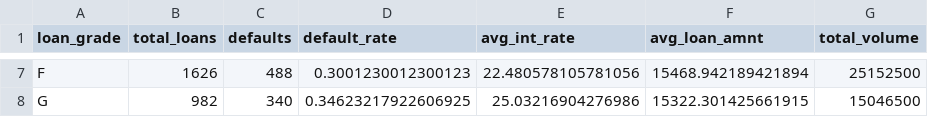
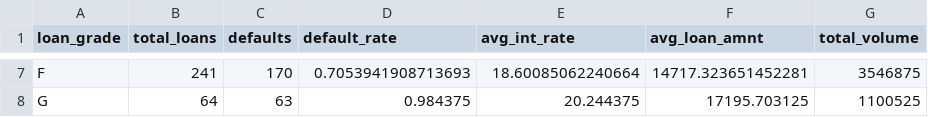
Before and after one commit to Nayanearaujo/credit-risk-data-pipeline, a CSV file: data/gold/agg_default_by_grade.csv, drawn as a sheet; only a part is shown, gaps mark what is left out; the diff covers the shown part only; the diff names each change by its address in the sheet, - before the commit and + after, or states it on an @@ line.

```diff
--- a/data/gold/agg_default_by_grade.csv
+++ b/data/gold/agg_default_by_grade.csv
-B7 (total_loans): 1626
+B7 (total_loans): 241
-C7 (defaults): 488
+C7 (defaults): 170
-D7 (default_rate): 0.3001230012300123
+D7 (default_rate): 0.7053941908713693
-E7 (avg_int_rate): 22.480578105781056
+E7 (avg_int_rate): 18.60085062240664
-F7 (avg_loan_amnt): 15468.942189421894
+F7 (avg_loan_amnt): 14717.323651452281
-G7 (total_volume): 25152500
+G7 (total_volume): 3546875
-B8 (total_loans): 982
+B8 (total_loans): 64
-C8 (defaults): 340
+C8 (defaults): 63
-D8 (default_rate): 0.34623217922606925
+D8 (default_rate): 0.984375
-E8 (avg_int_rate): 25.03216904276986
+E8 (avg_int_rate): 20.244375
-F8 (avg_loan_amnt): 15322.301425661915
+F8 (avg_loan_amnt): 17195.703125
-G8 (total_volume): 15046500
+G8 (total_volume): 1100525
```
Also changed, not shown: 30 edited cells elsewhere in this file, data/gold/agg_default_by_age.csv, data/gold/agg_default_by_intent.csv, 38 other files.
